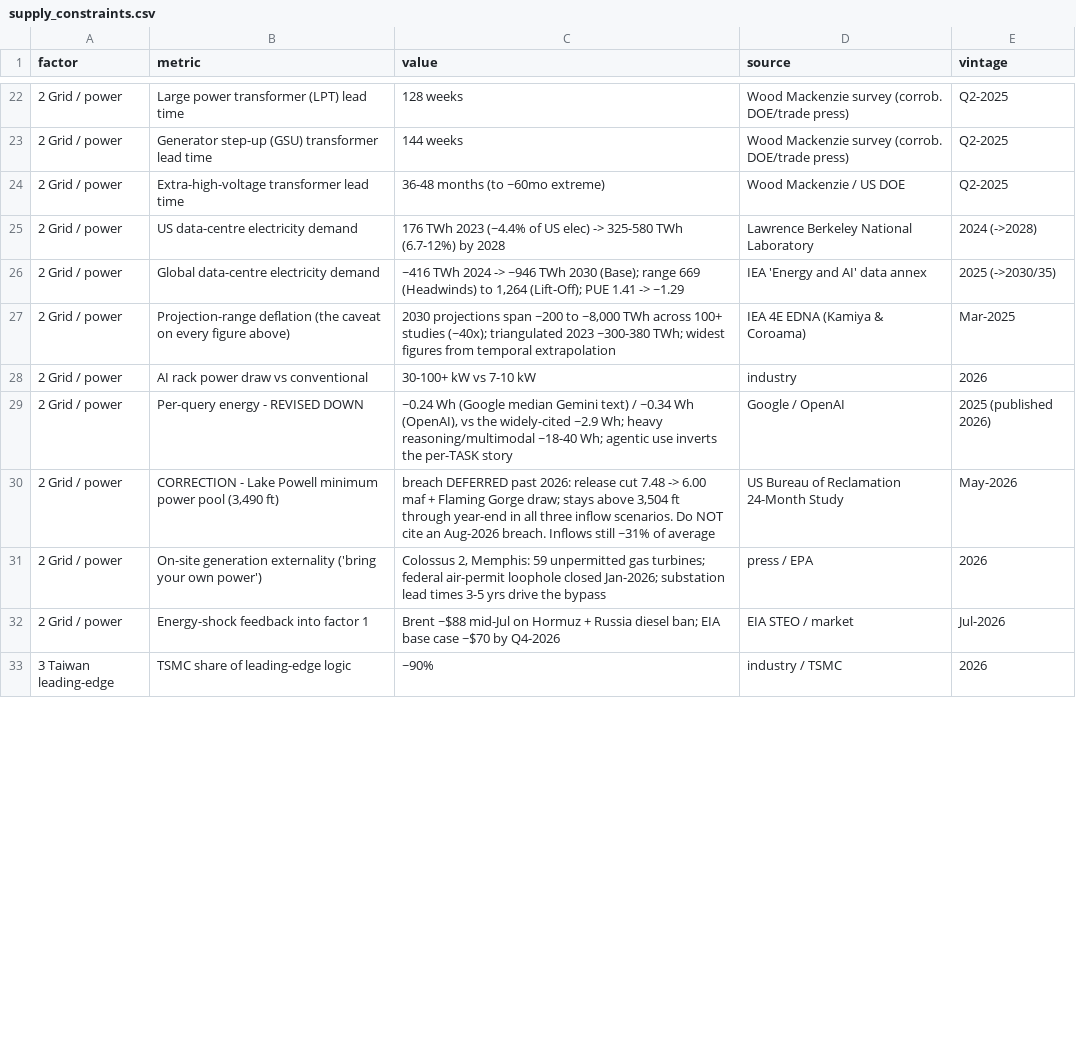
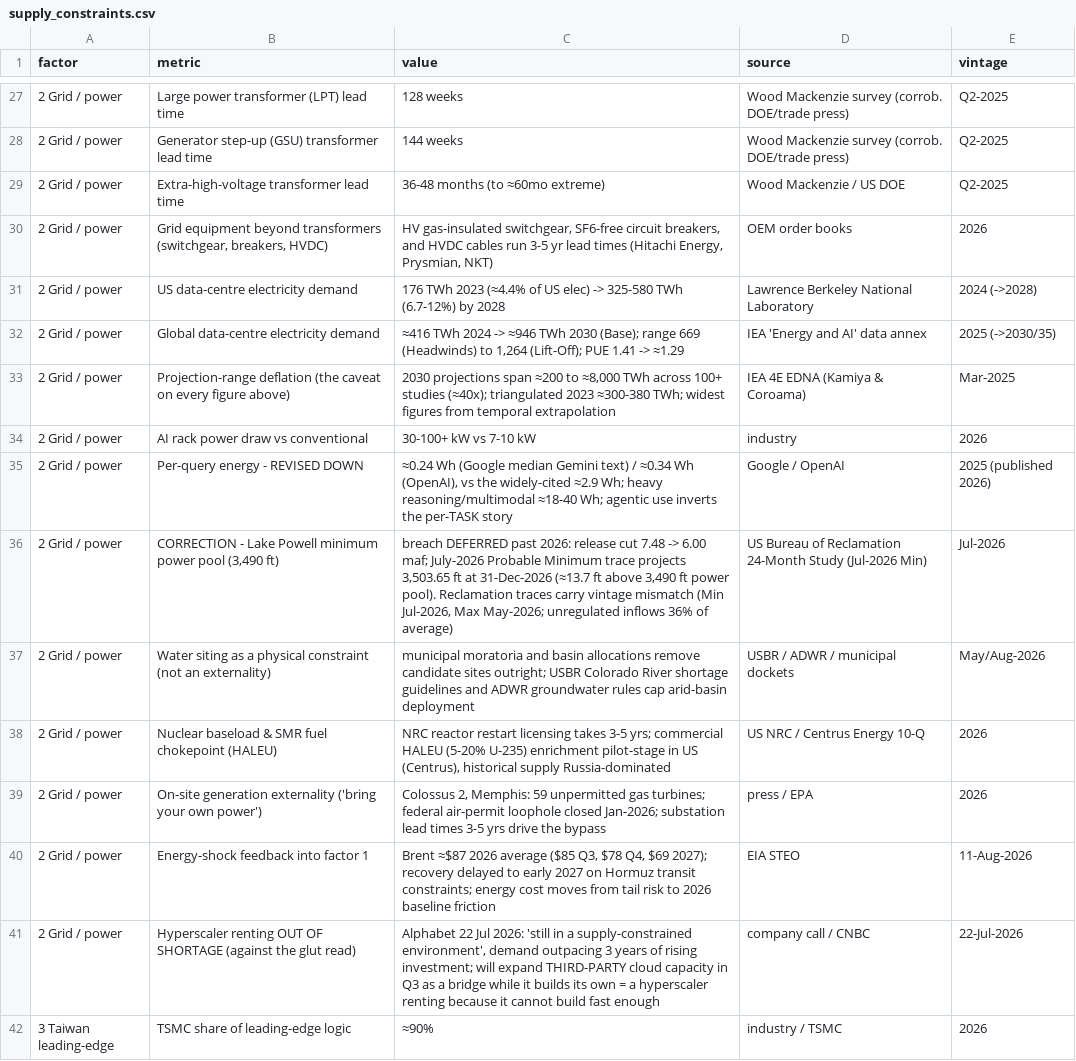
Before and after one commit to NMAIResearch/ai-constraint-relay, a CSV file: supply_constraints.csv, drawn as a sheet; only a part is shown, gaps mark what is left out; the diff covers the shown part only.

```diff
--- a/supply_constraints.csv
+++ b/supply_constraints.csv
@@ -23,11 +28,15 @@ factor,metric,value,source,vintage
 2 Grid / power,"Generator step-up (GSU) transformer lead time","144 weeks","Wood Mackenzie survey (corrob. DOE/trade press)","Q2-2025"
-2 Grid / power,"Extra-high-voltage transformer lead time","36-48 months (to ~60mo extreme)","Wood Mackenzie / US DOE","Q2-2025"
-2 Grid / power,"US data-centre electricity demand","176 TWh 2023 (~4.4% of US elec) -> 325-580 TWh (6.7-12%) by 2028","Lawrence Berkeley National Laboratory","2024 (->2028)"
-2 Grid / power,"Global data-centre electricity demand","~416 TWh 2024 -> ~946 TWh 2030 (Base); range 669 (Headwinds) to 1,264 (Lift-Off); PUE 1.41 -> ~1.29","IEA 'Energy and AI' data annex","2025 (->2030/35)"
-2 Grid / power,"Projection-range deflation (the caveat on every figure above)","2030 projections span ~200 to ~8,000 TWh across 100+ studies (~40x); triangulated 2023 ~300-380 TWh; widest figures from temporal extrapolation","IEA 4E EDNA (Kamiya & Coroama)","Mar-2025"
+2 Grid / power,"Extra-high-voltage transformer lead time","36-48 months (to ≈60mo extreme)","Wood Mackenzie / US DOE","Q2-2025"
+2 Grid / power,"Grid equipment beyond transformers (switchgear, breakers, HVDC)","HV gas-insulated switchgear, SF6-free circuit breakers, and HVDC cables run 3-5 yr lead times (Hitachi Energy, Prysmian, NKT)","OEM order books","2026"
+2 Grid / power,"US data-centre electricity demand","176 TWh 2023 (≈4.4% of US elec) -> 325-580 TWh (6.7-12%) by 2028","Lawrence Berkeley National Laboratory","2024 (->2028)"
+2 Grid / power,"Global data-centre electricity demand","≈416 TWh 2024 -> ≈946 TWh 2030 (Base); range 669 (Headwinds) to 1,264 (Lift-Off); PUE 1.41 -> ≈1.29","IEA 'Energy and AI' data annex","2025 (->2030/35)"
+2 Grid / power,"Projection-range deflation (the caveat on every figure above)","2030 projections span ≈200 to ≈8,000 TWh across 100+ studies (≈40x); triangulated 2023 ≈300-380 TWh; widest figures from temporal extrapolation","IEA 4E EDNA (Kamiya & Coroama)","Mar-2025"
 2 Grid / power,"AI rack power draw vs conventional","30-100+ kW vs 7-10 kW","industry","2026"
-2 Grid / power,"Per-query energy - REVISED DOWN","~0.24 Wh (Google median Gemini text) / ~0.34 Wh (OpenAI), vs the widely-cited ~2.9 Wh; heavy reasoning/multimodal ~18-40 Wh; agentic use inverts the per-TASK story","Google / OpenAI","2025 (published 2026)"
-2 Grid / power,"CORRECTION - Lake Powell minimum power pool (3,490 ft)","breach DEFERRED past 2026: release cut 7.48 -> 6.00 maf + Flaming Gorge draw; stays above 3,504 ft through year-end in all three inflow scenarios. Do NOT cite an Aug-2026 breach. Inflows still ~31% of average","US Bureau of Reclamation 24-Month Study","May-2026"
+2 Grid / power,"Per-query energy - REVISED DOWN","≈0.24 Wh (Google median Gemini text) / ≈0.34 Wh (OpenAI), vs the widely-cited ≈2.9 Wh; heavy reasoning/multimodal ≈18-40 Wh; agentic use inverts the per-TASK story","Google / OpenAI","2025 (published 2026)"
+2 Grid / power,"CORRECTION - Lake Powell minimum power pool (3,490 ft)","breach DEFERRED past 2026: release cut 7.48 -> 6.00 maf; July-2026 Probable Minimum trace projects 3,503.65 ft at 31-Dec-2026 (≈13.7 ft above 3,490 ft power pool). Reclamation traces carry vintage mismatch (Min Jul-2026, Max May-2026; unregulated inflows 36% of average)","US Bureau of Reclamation 24-Month Study (Jul-2026 Min)","Jul-2026"
+2 Grid / power,"Water siting as a physical constraint (not an externality)","municipal moratoria and basin allocations remove candidate sites outright; USBR Colorado River shortage guidelines and ADWR groundwater rules cap arid-basin deployment","USBR / ADWR / municipal dockets","May/Aug-2026"
+2 Grid / power,"Nuclear baseload & SMR fuel chokepoint (HALEU)","NRC reactor restart licensing takes 3-5 yrs; commercial HALEU (5-20% U-235) enrichment pilot-stage in US (Centrus), historical supply Russia-dominated","US NRC / Centrus Energy 10-Q","2026"
 2 Grid / power,"On-site generation externality ('bring your own power')","Colossus 2, Memphis: 59 unpermitted gas turbines; federal air-permit loophole closed Jan-2026; substation lead times 3-5 yrs drive the bypass","press / EPA","2026"
-2 Grid / power,"Energy-shock feedback into factor 1","Brent ~$88 mid-Jul on Hormuz + Russia diesel ban; EIA base case ~$70 by Q4-2026","EIA STEO / market","Jul-2026"
-3 Taiwan leading-edge,"TSMC share of leading-edge logic","~90%","industry / TSMC","2026"
+2 Grid / power,"Energy-shock feedback into factor 1","Brent ≈$87 2026 average ($85 Q3, $78 Q4, $69 2027); recovery delayed to early 2027 on Hormuz transit constraints; energy cost moves from tail risk to 2026 baseline friction","EIA STEO","11-Aug-2026"
+2 Grid / power,"Hyperscaler renting OUT OF SHORTAGE (against the glut read)","Alphabet 22 Jul 2026: 'still in a supply-constrained environment', demand outpacing 3 years of rising investment; will expand THIRD-PARTY cloud capacity in Q3 as a bridge while it builds its own = a hyperscaler renting because it cannot build fast enough","company call / CNBC","22-Jul-2026"
+3 Taiwan leading-edge,"TSMC share of leading-edge logic","≈90%","industry / TSMC","2026"
```
Also changed, not shown: 19 added rows, 4 removed rows and 44 edited cells elsewhere in this file, 4 other files.
